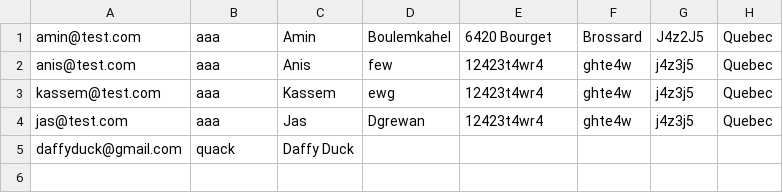
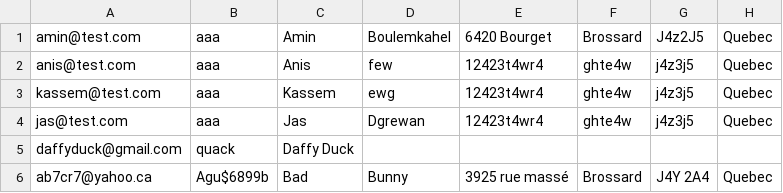
Before and after one commit to anisdzdev/grocery-store, a CSV file: backstore/database/users.csv, drawn as a sheet; the diff names each change by its address in the sheet, - before the commit and + after, or states it on an @@ line.

Commit message:
backstore/product-write

```diff
--- a/backstore/database/users.csv
+++ b/backstore/database/users.csv
+row 6: ab7cr7@yahoo.ca | Agu$6899b | Bad | Bunny | 3925 rue massé | Brossard | J4Y 2A4 | Quebec
```
Also changed, not shown: 3 other files.
